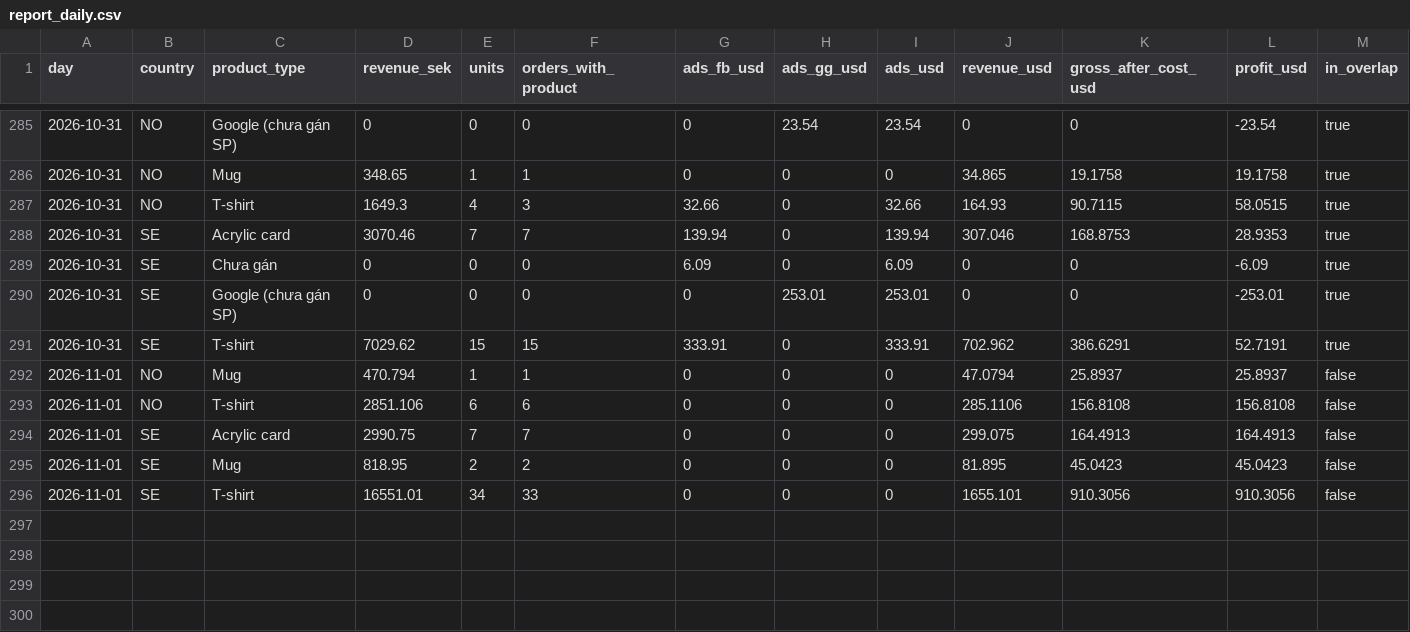
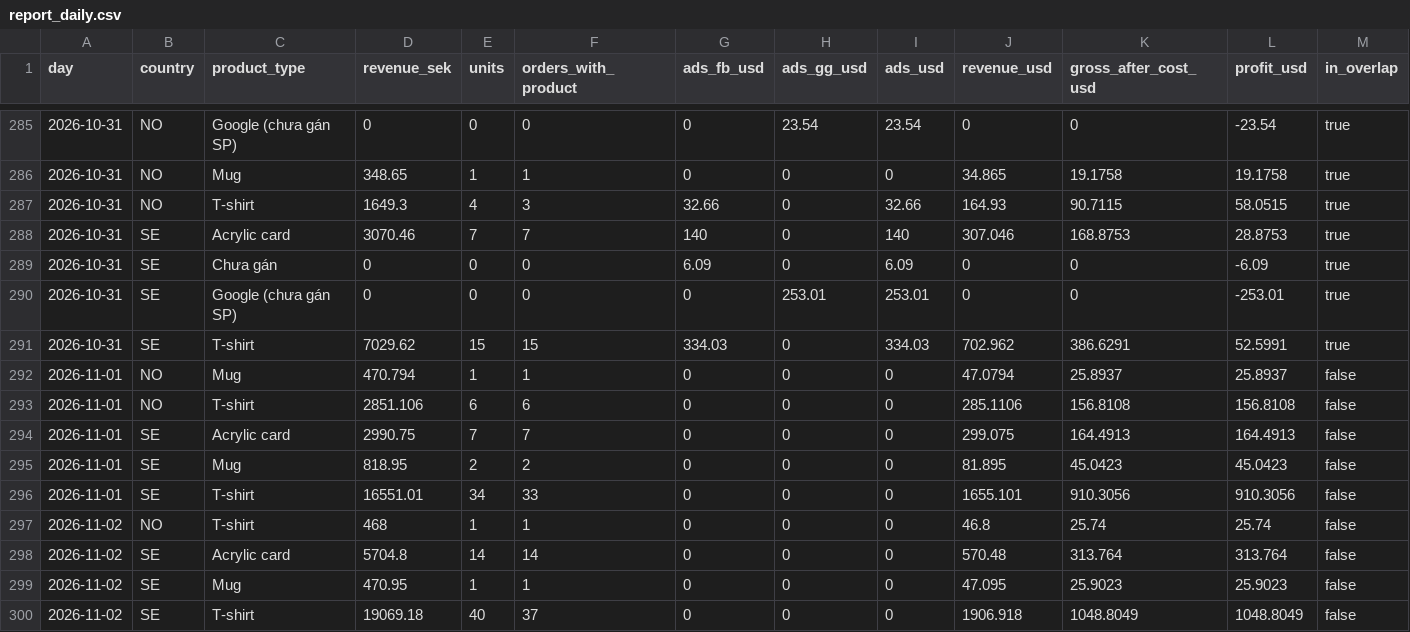
Before and after one commit to tiendatpham2407-bot/dashboard, a CSV file: report_daily.csv, drawn as a sheet; only a part is shown, gaps mark what is left out.

Commit message:
Cập nhật report_daily.csv 2026-11-03 09:32

```diff
--- a/report_daily.csv
+++ b/report_daily.csv
@@ -287,6 +287,6 @@ day,country,product_type,revenue_sek,units,orders_with_product,ads_fb_usd,ads_gg
 2026-10-31,NO,T-shirt,1649.3,4,3,32.66,0,32.66,164.93,90.7115,58.0515,true
-2026-10-31,SE,Acrylic card,3070.46,7,7,139.94,0,139.94,307.046,168.8753,28.9353,true
+2026-10-31,SE,Acrylic card,3070.46,7,7,140,0,140,307.046,168.8753,28.8753,true
 2026-10-31,SE,Chưa gán,0,0,0,6.09,0,6.09,0,0,-6.09,true
 2026-10-31,SE,Google (chưa gán SP),0,0,0,0,253.01,253.01,0,0,-253.01,true
-2026-10-31,SE,T-shirt,7029.62,15,15,333.91,0,333.91,702.962,386.6291,52.7191,true
+2026-10-31,SE,T-shirt,7029.62,15,15,334.03,0,334.03,702.962,386.6291,52.5991,true
 2026-11-01,NO,Mug,470.794,1,1,0,0,0,47.0794,25.8937,25.8937,false
@@ -296 +296,5 @@ day,country,product_type,revenue_sek,units,orders_with_product,ads_fb_usd,ads_gg
 2026-11-01,SE,T-shirt,16551.01,34,33,0,0,0,1655.101,910.3056,910.3056,false
+2026-11-02,NO,T-shirt,468,1,1,0,0,0,46.8,25.74,25.74,false
+2026-11-02,SE,Acrylic card,5704.8,14,14,0,0,0,570.48,313.764,313.764,false
+2026-11-02,SE,Mug,470.95,1,1,0,0,0,47.095,25.9023,25.9023,false
+2026-11-02,SE,T-shirt,19069.18,40,37,0,0,0,1906.918,1048.8049,1048.8049,false
```
